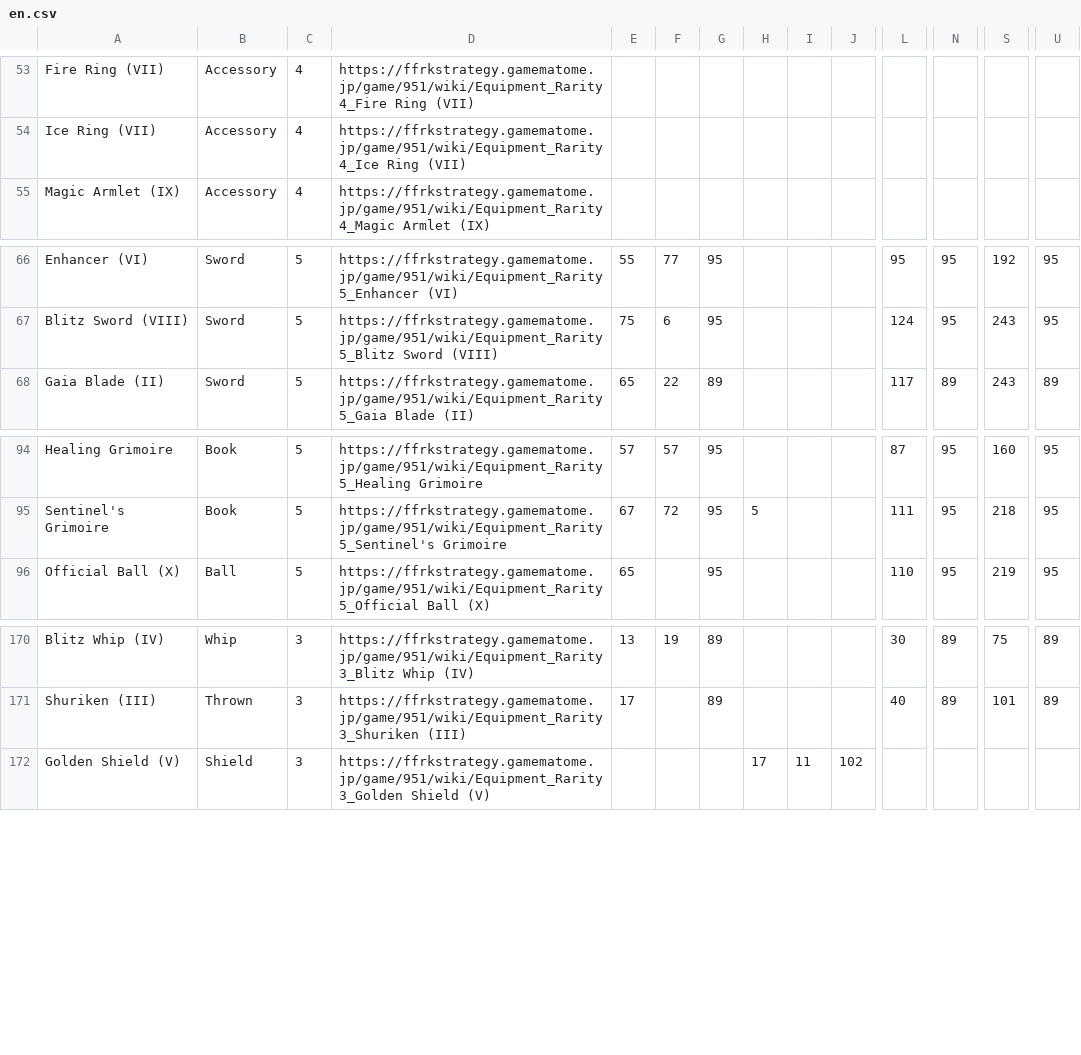
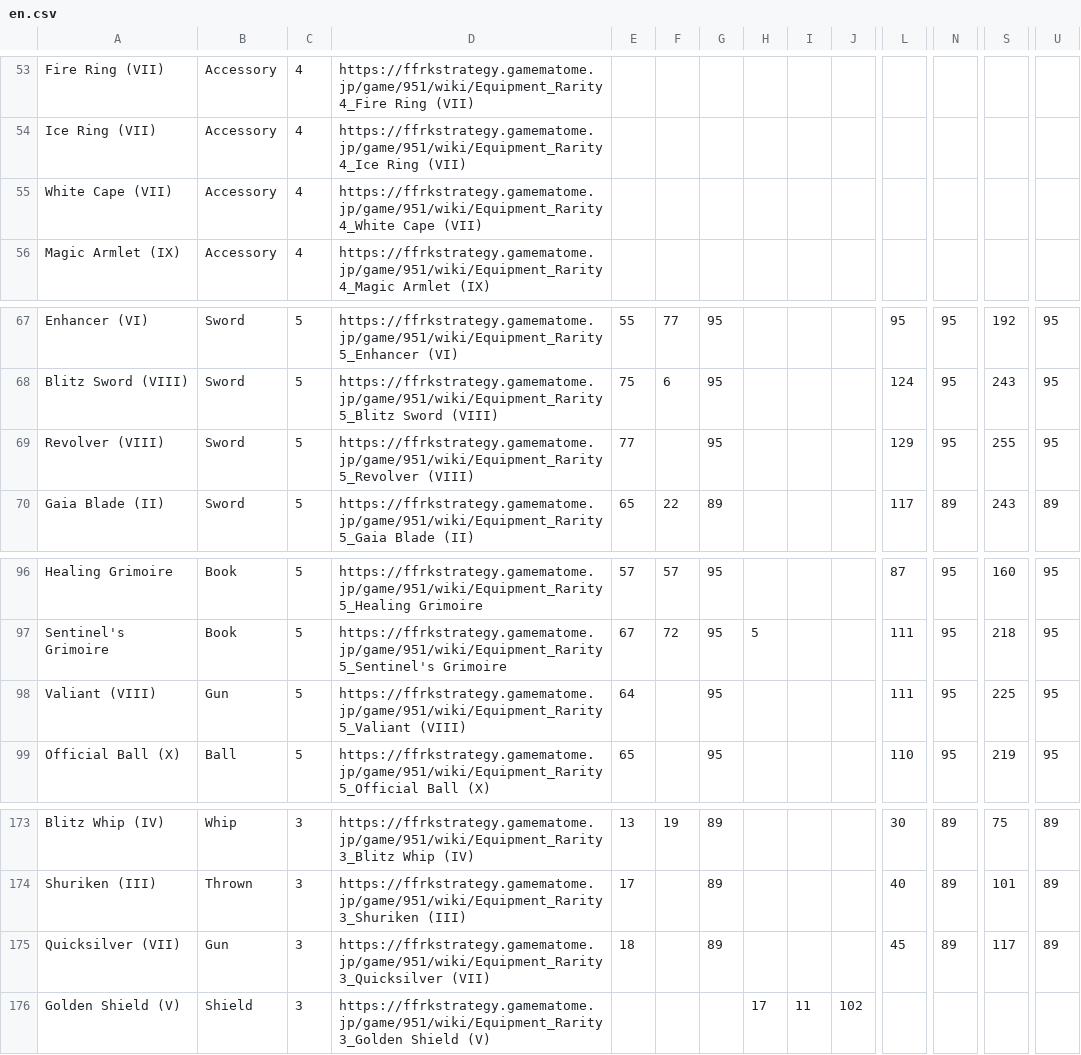
Before and after one commit to mediocretes/ffrk-tools, a CSV file: csv/en.csv, drawn as a sheet; only a part is shown, gaps mark what is left out; rows hold the shown columns only; the diff names each change by its address in the sheet, - before the commit and + after, or states it on an @@ line.

```diff
--- a/csv/en.csv
+++ b/csv/en.csv
+row 55: White Cape (VII) | Accessory | 4 | https://ffrkstrategy.gamematome.jp/game/951/wiki/Equipment_Rarity 4_White Cape (VII)
+row 69: Revolver (VIII) | Sword | 5 | https://ffrkstrategy.gamematome.jp/game/951/wiki/Equipment_Rarity 5_Revolver (VIII) | 77 |  | 95 |  |  |  | 129 | 95 | 255 | 95
+row 98: Valiant (VIII) | Gun | 5 | https://ffrkstrategy.gamematome.jp/game/951/wiki/Equipment_Rarity 5_Valiant (VIII) | 64 |  | 95 |  |  |  | 111 | 95 | 225 | 95
+row 175: Quicksilver (VII) | Gun | 3 | https://ffrkstrategy.gamematome.jp/game/951/wiki/Equipment_Rarity 3_Quicksilver (VII) | 18 |  | 89 |  |  |  | 45 | 89 | 117 | 89
```
Also changed, not shown: 2 other files.
